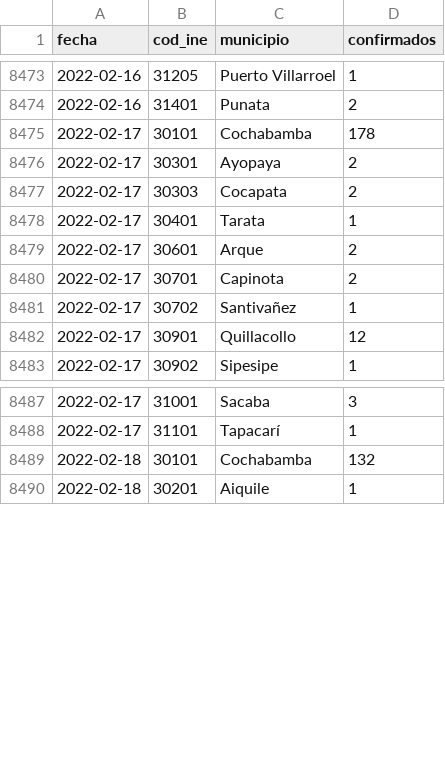
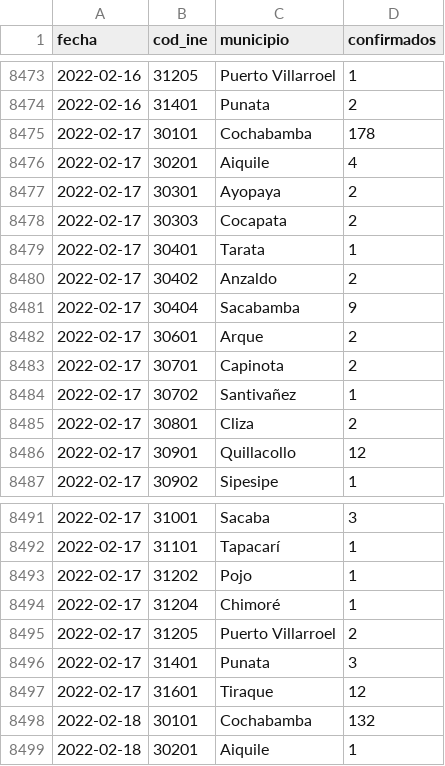
Before and after one commit to sociedatos/covid19-bo-casos_por_municipio, a CSV file: cochabamba.csv, drawn as a sheet; only a part is shown, gaps mark what is left out.

```diff
--- a/cochabamba.csv
+++ b/cochabamba.csv
@@ -8475,2 +8475,3 @@ fecha,cod_ine,municipio,confirmados
 2022-02-17,30101,Cochabamba,178
+2022-02-17,30201,Aiquile,4
 2022-02-17,30301,Ayopaya,2
@@ -8478,2 +8479,4 @@ fecha,cod_ine,municipio,confirmados
 2022-02-17,30401,Tarata,1
+2022-02-17,30402,Anzaldo,2
+2022-02-17,30404,Sacabamba,9
 2022-02-17,30601,Arque,2
@@ -8481,2 +8484,3 @@ fecha,cod_ine,municipio,confirmados
 2022-02-17,30702,Santivañez,1
+2022-02-17,30801,Cliza,2
 2022-02-17,30901,Quillacollo,12
@@ -8488,2 +8492,7 @@ fecha,cod_ine,municipio,confirmados
 2022-02-17,31101,Tapacarí,1
+2022-02-17,31202,Pojo,1
+2022-02-17,31204,Chimoré,1
+2022-02-17,31205,Puerto Villarroel,2
+2022-02-17,31401,Punata,3
+2022-02-17,31601,Tiraque,12
 2022-02-18,30101,Cochabamba,132
```
Also changed, not shown: chuquisaca.csv, la_paz.csv, 4 other files.
